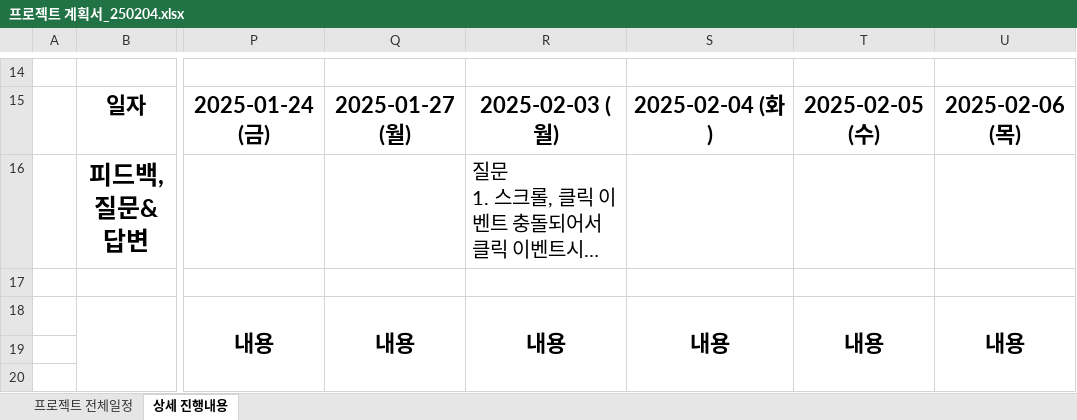
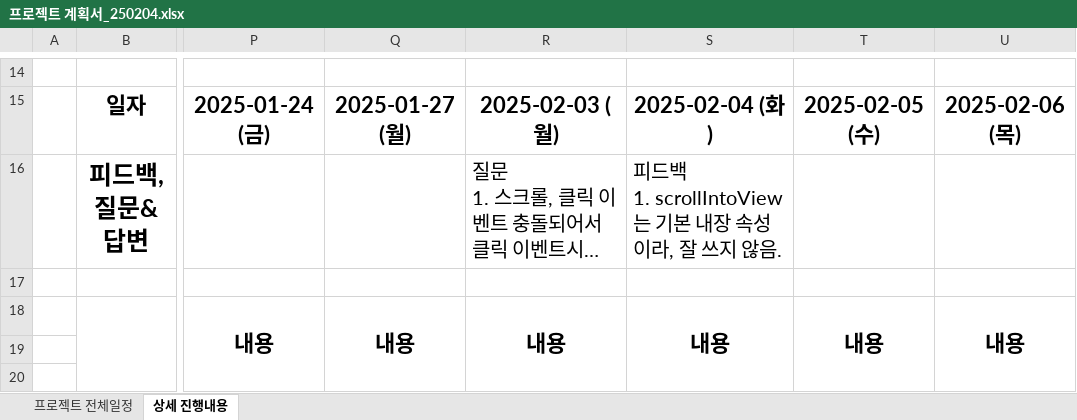
Before and after one commit to Hyeonseok0529/FED-TEAM-COSMOS, an Excel workbook: 00.프로젝트 관리/프로젝트 계획서_250204.xlsx, sheet 상세 진행내용, drawn as a sheet; only a part is shown, gaps mark what is left out; long unchanged cells end in …; values as stored, in another font and other column widths than the file's, no borders; ↵ is a line break in a cell; the diff names each change by its address in the sheet, - before the commit and + after, or states it on an @@ line.

Commit message:
Update 프로젝트 계획서_250204.xlsx

```diff
--- a/00.프로젝트 관리/프로젝트 계획서_250204.xlsx (sheet 상세 진행내용)
+++ b/00.프로젝트 관리/프로젝트 계획서_250204.xlsx (sheet 상세 진행내용)
-S16: (empty)
+S16: 피드백 ↵ 1. scrollIntoView는 기본 내장 속성이라, 잘 쓰지 않음.
```
